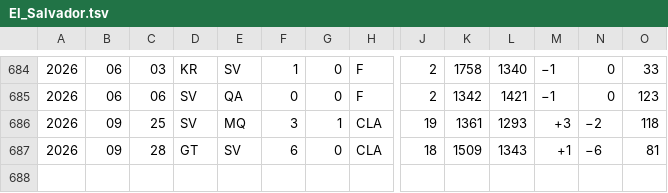
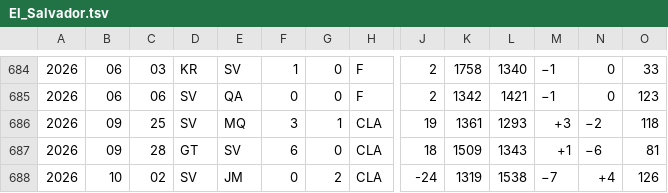
Before and after one commit to nfelo/nfelo.github.io, a TSV file: source/elo_pages/El_Salvador.tsv, drawn as a sheet; only a part is shown, gaps mark what is left out; rows hold the shown columns only; the diff names each change by its address in the sheet, - before the commit and + after, or states it on an @@ line.

```diff
--- a/source/elo_pages/El_Salvador.tsv
+++ b/source/elo_pages/El_Salvador.tsv
+row 688: 2026 | 10 | 02 | SV | JM | 0 | 2 | CLA | -24 | 1319 | 1538 | −7 | +4 | 126
```
Also changed, not shown: source/elo_pages/Fiji.tsv, source/elo_pages/Honduras.tsv, 16 other files.
